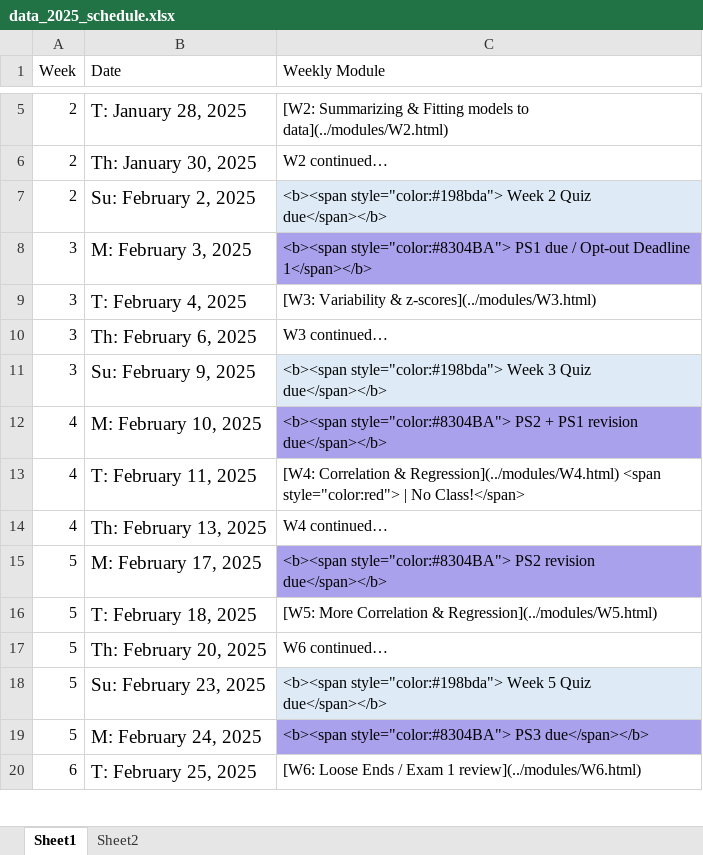
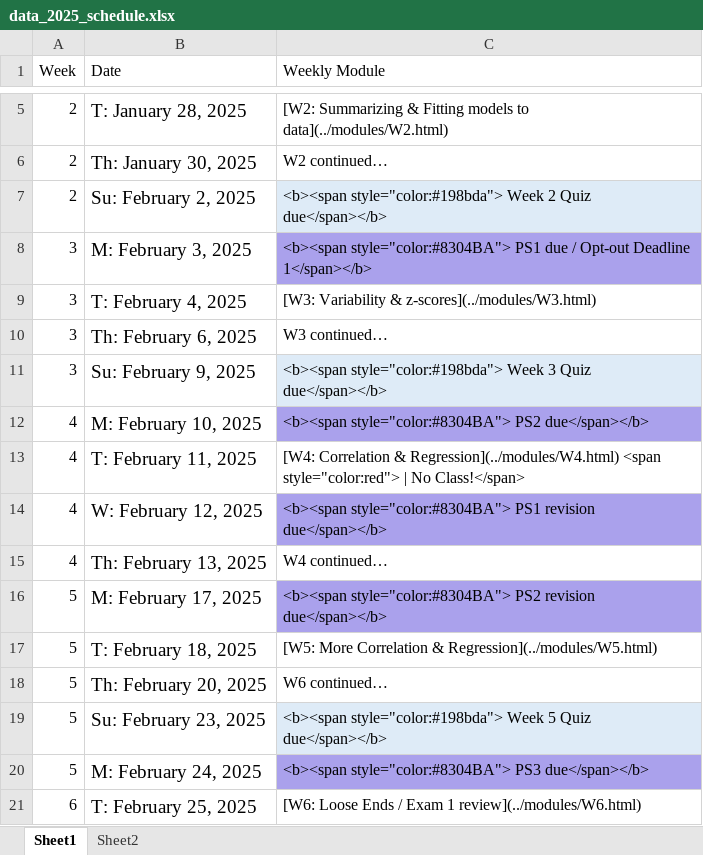
Before and after one commit to teaching-me/data-analysis, an Excel workbook: articles/course_docs/data_2025_schedule.xlsx, sheet Sheet1, drawn as a sheet; only a part is shown, gaps mark what is left out; values as stored, in another font and other column widths than the file's, no borders; the diff names each change by its address in the sheet, - before the commit and + after, or states it on an @@ line.

```diff
--- a/articles/course_docs/data_2025_schedule.xlsx (sheet Sheet1)
+++ b/articles/course_docs/data_2025_schedule.xlsx (sheet Sheet1)
-C12 (Weekly Module): …style="color:#8304BA"> PS2 + PS1 revision due</span></b>
+C12 (Weekly Module): …style="color:#8304BA"> PS2 due</span></b>
+row 14: 4 | W: February 12, 2025 | <b><span style="color:#8304BA"> PS1 revision due</span></b>
```
Also changed, not shown: 8 other files.
